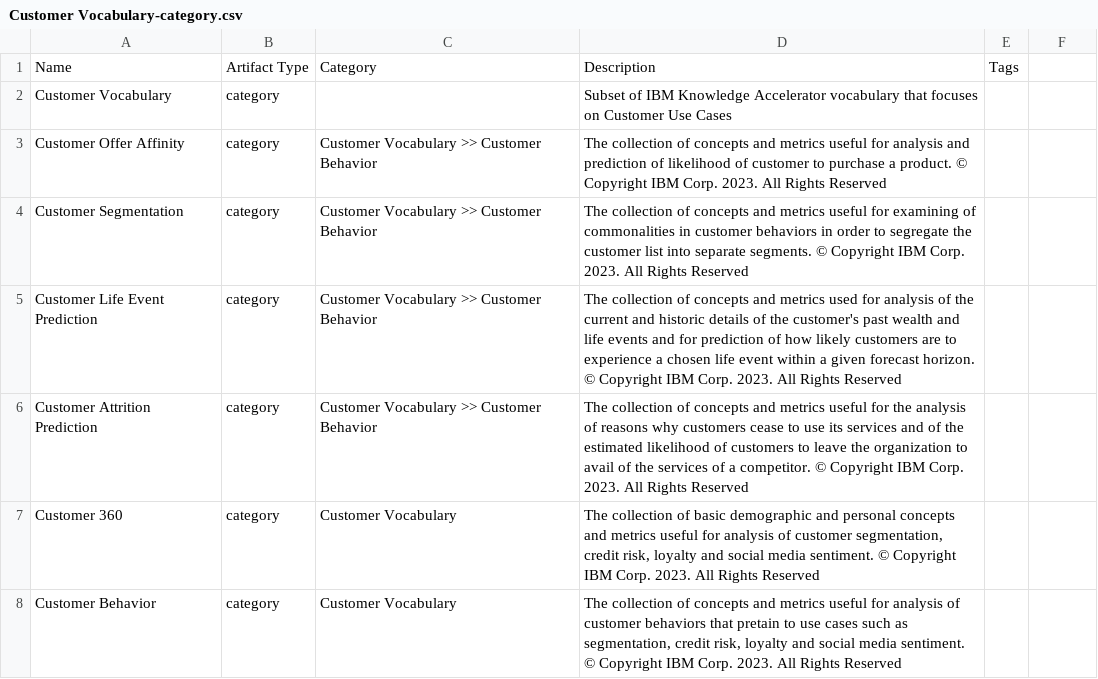
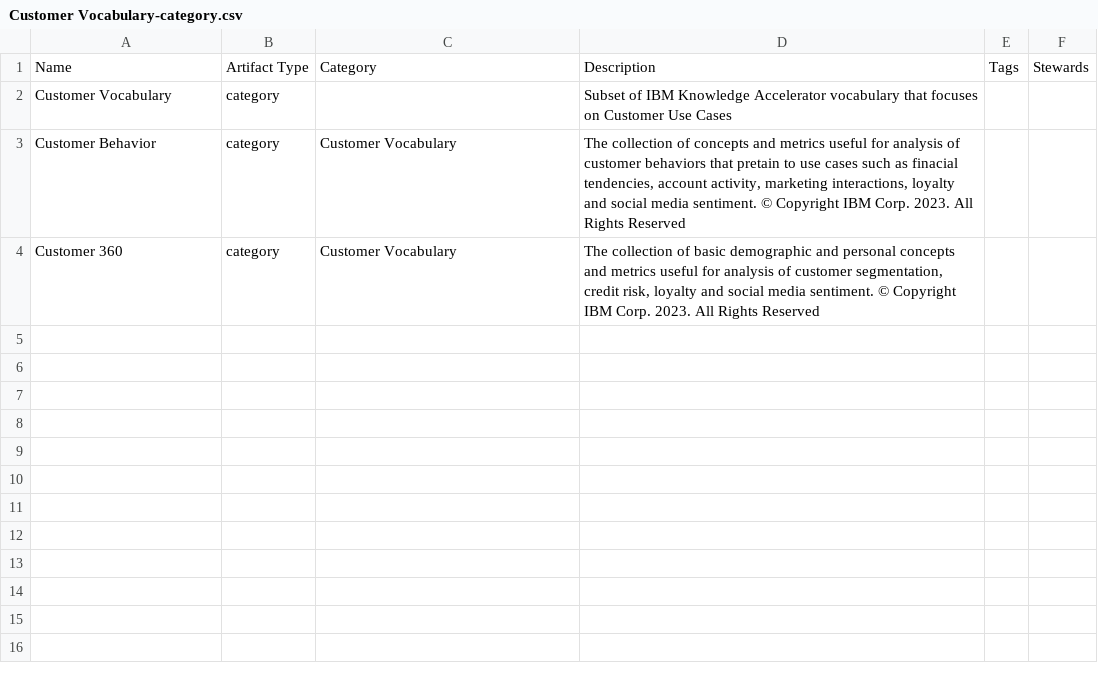
Before and after one commit to taylorsegell/TechXchangeDQ, a CSV file: GovArtifacts/Customer Vocabulary-category.csv, drawn as a sheet; removed rows and columns are numbered as before the commit, all else as after; the diff names each change by its address in the sheet, - before the commit and + after, or states it on an @@ line.

```diff
--- a/GovArtifacts/Customer Vocabulary-category.csv
+++ b/GovArtifacts/Customer Vocabulary-category.csv
-F1: (empty)
+F1: Stewards
-row 3: Customer Offer Affinity | category | Customer Vocabulary >> Customer Behavior | The collection of concepts and metrics useful for analysis and prediction of likelihood of customer to purchase a product. © Copyright IBM Corp. 2023. All Rights Reserved
-A3: Customer Segmentation
+A3: Customer Behavior
-C3: Customer Vocabulary >> Customer Behavior
+C3: Customer Vocabulary
-D3: …useful for examining of commonalities in customer behaviors in order to segregate the customer list into separate segments. © Copyright…
+D3: …useful for analysis of customer behaviors that pretain to use cases such as finacial tendencies, account activity, marketing interactions, loyalty and social media sentiment. © Copyright…
-row 5: Customer Life Event Prediction | category | Customer Vocabulary >> Customer Behavior | The collection of concepts and metrics used for analysis of the current and historic details of the customer's past wealth and life events and for prediction of how likely customers are to experience a chosen life event within a given forecast horizon. © Copyright IBM Corp. 2023. All Rights Reserved
-row 6: Customer Attrition Prediction | category | Customer Vocabulary >> Customer Behavior | The collection of concepts and metrics useful for the analysis of reasons why customers cease to use its services and of the estimated likelihood of customers to leave the organization to avail of the services of a competitor. © Copyright IBM Corp. 2023. All Rights Reserved
-row 8: Customer Behavior | category | Customer Vocabulary | The collection of concepts and metrics useful for analysis of customer behaviors that pretain to use cases such as segmentation, credit risk, loyalty and social media sentiment. © Copyright IBM Corp. 2023. All Rights Reserved
```
Also changed, not shown: GovArtifacts/Customer Vocabulary-glossary_term.csv.
